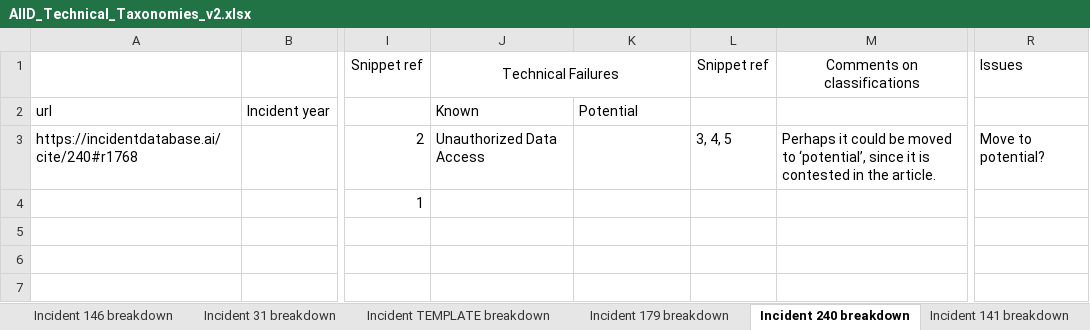
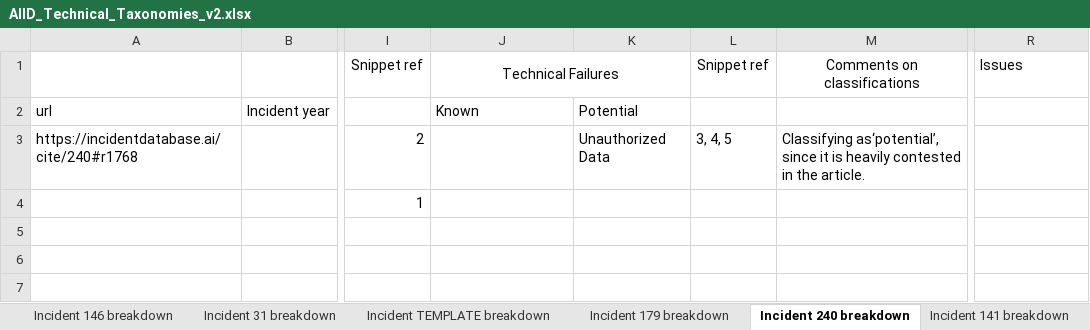
Before and after one commit to npit/aiid-taxonomies, an Excel workbook: v2/AIID_Technical_Taxonomies_v2.xlsx, sheet Incident 240 breakdown, drawn as a sheet; only a part is shown, gaps mark what is left out; values as stored, in another font and other column widths than the file's, no borders; the diff names each change by its address in the sheet, - before the commit and + after, or states it on an @@ line.

Commit message:
Go over fixable annotation issues

```diff
--- a/v2/AIID_Technical_Taxonomies_v2.xlsx (sheet Incident 240 breakdown)
+++ b/v2/AIID_Technical_Taxonomies_v2.xlsx (sheet Incident 240 breakdown)
-J3 (Technical Failures): Unauthorized Data Access
+J3 (Technical Failures): (empty)
-K3: (empty)
+K3: Unauthorized Data
-M3 (Comments on classifications): Perhaps it could be moved to ‘potential’, since it is contested in…
+M3 (Comments on classifications): Classifying as‘potential’, since it is heavily contested in…
-R3 (Issues): Move to potential?
+R3 (Issues): (empty)
```
Also changed, not shown: sheet Incident 72 Breakdown, sheet Incident 192 breakdown, sheet Incident 27 breakdown, sheet Incident 74 breakdown, sheet Incident 46 breakdown, sheet Incident 31 breakdown, 9 more sheets, 5 other files.
